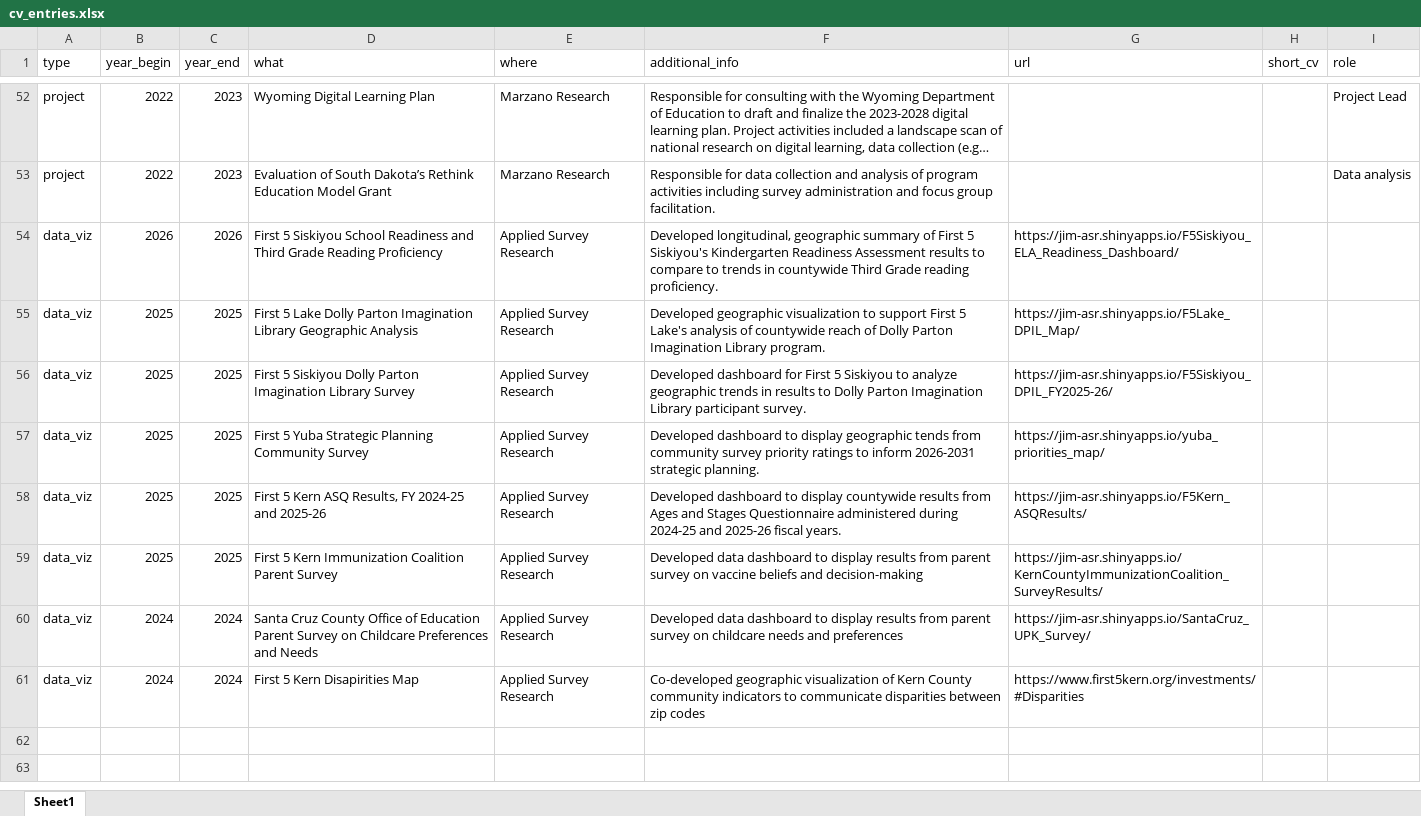
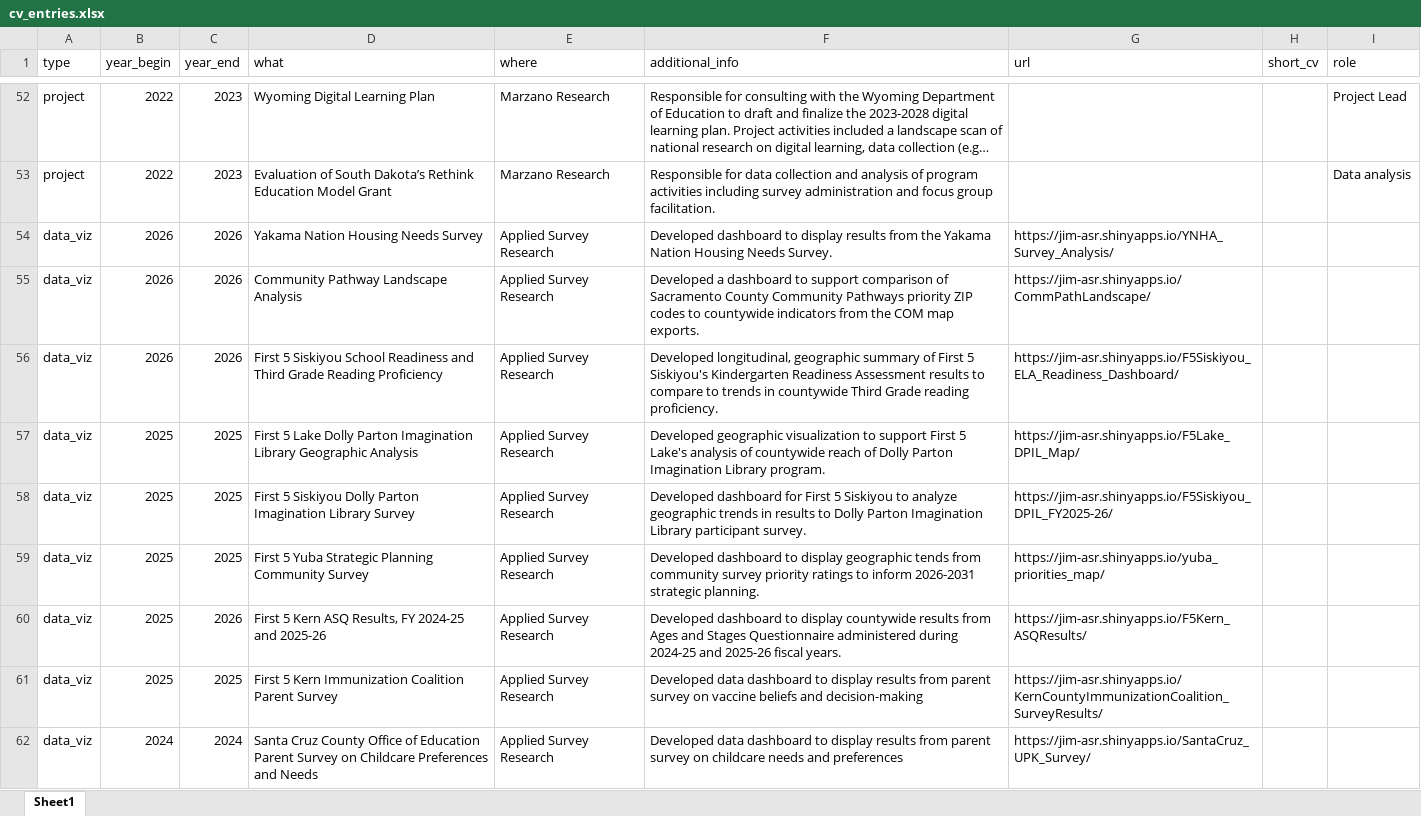
Before and after one commit to Jim-Wright90/wright_cv, an Excel workbook: data/cv_entries.xlsx, sheet Sheet1, drawn as a sheet; only a part is shown, gaps mark what is left out; the shorter side is filled out with more unchanged rows; long unchanged cells end in …; values as stored, in another font and other column widths than the file's, no borders; addresses are those after the commit; the diff names each change by its address in the sheet, - before the commit and + after, or states it on an @@ line.

Commit message:
additional data viz added

```diff
--- a/data/cv_entries.xlsx (sheet Sheet1)
+++ b/data/cv_entries.xlsx (sheet Sheet1)
+row 54: data_viz | 2026 | 2026 | Yakama Nation Housing Needs Survey | Applied Survey Research | Developed dashboard to display results from the Yakama Nation Housing Needs Survey. | https://jim-asr.shinyapps.io/YNHA_Survey_Analysis/
+row 55: data_viz | 2026 | 2026 | Community Pathway Landscape Analysis | Applied Survey Research | Developed a dashboard to support comparison of Sacramento County Community Pathways priority ZIP codes to countywide indicators from the COM map exports. | https://jim-asr.shinyapps.io/CommPathLandscape/
-C60 (year_end): 2025
+C60 (year_end): 2026
```
Also changed, not shown: 1 other file.
